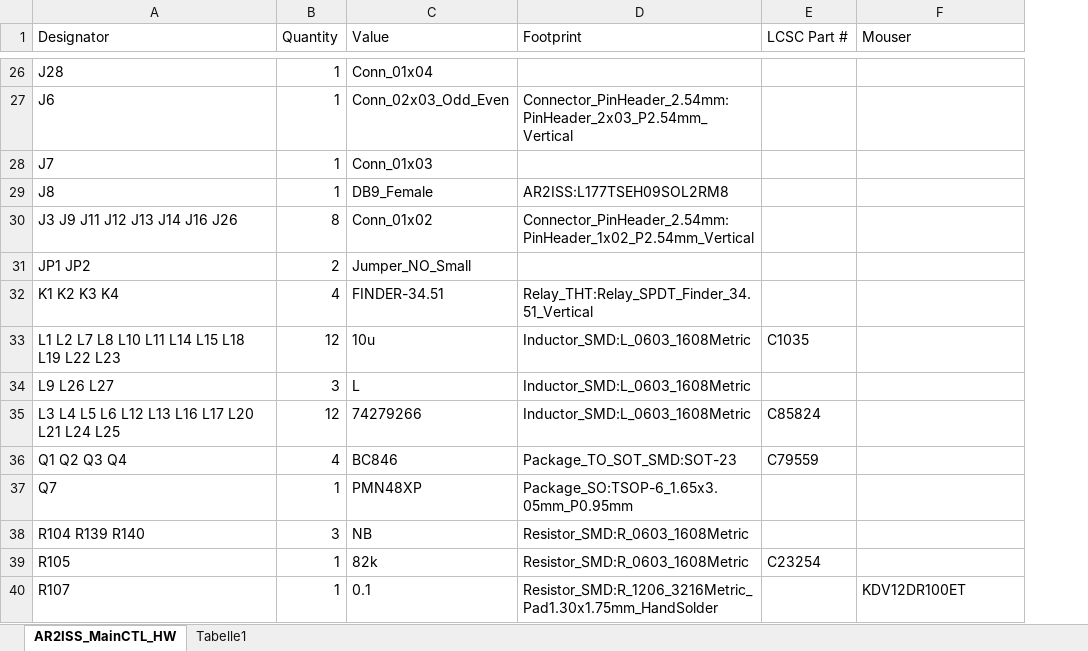
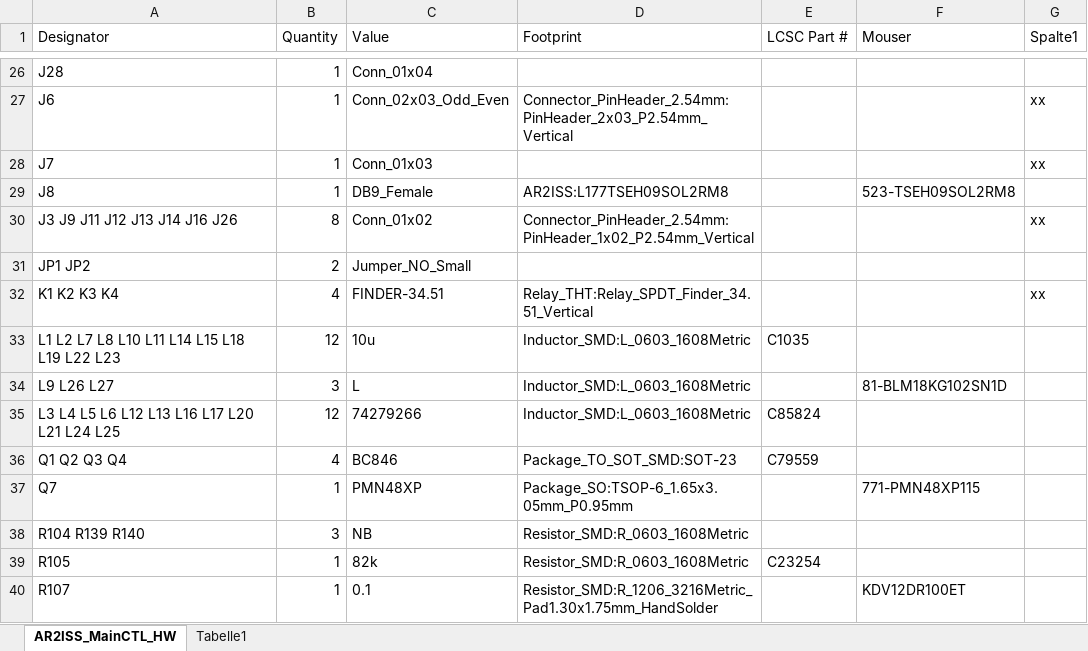
Before and after one commit to DK0FR/AR2ISS_MainCTL_HW, an Excel workbook: doc/Main_BOM.xlsx, sheet AR2ISS_MainCTL_HW, drawn as a sheet; only a part is shown, gaps mark what is left out; values as stored, in another font and other column widths than the file's, no borders; table styles not drawn; the diff covers the shown part only; the diff names each change by its address in the sheet, - before the commit and + after, or states it on an @@ line.

```diff
--- a/doc/Main_BOM.xlsx (sheet AR2ISS_MainCTL_HW)
+++ b/doc/Main_BOM.xlsx (sheet AR2ISS_MainCTL_HW)
+column G (Spalte1), rows 27-32: xx | xx |  | xx |  | xx
-F29 (Mouser): (empty)
+F29 (Mouser): 523-TSEH09SOL2RM8
-F34 (Mouser): (empty)
+F34 (Mouser): 81-BLM18KG102SN1D
-F37 (Mouser): (empty)
+F37 (Mouser): 771-PMN48XP115
```
Also changed, not shown: 8 edited cells elsewhere in this sheet.
